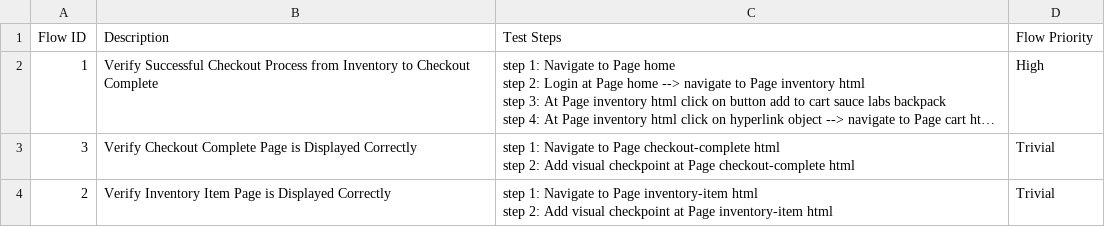
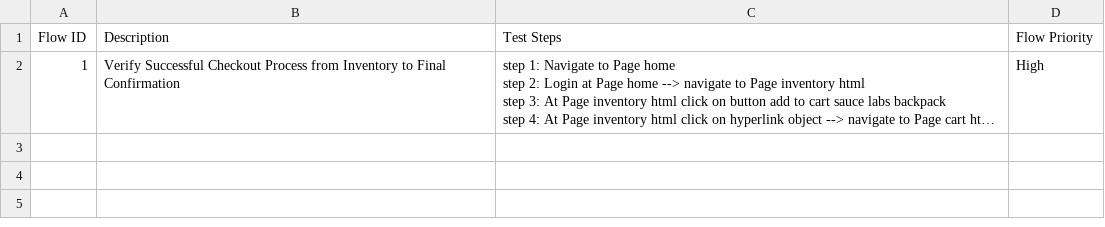
Before and after one commit to laiphamkat/staging-hotfix-cellphone, a CSV file: Test Steps/steps_overview.csv, drawn as a sheet; long unchanged cells end in …; ↵ is a line break in a cell; the diff names each change by its address in the sheet, - before the commit and + after, or states it on an @@ line.

```diff
--- a/Test Steps/steps_overview.csv
+++ b/Test Steps/steps_overview.csv
-B2 (Description): …Inventory to Checkout Complete
+B2 (Description): …Inventory to Final Confirmation
-row 3: 3 | Verify Checkout Complete Page is Displayed Correctly | step 1: Navigate to Page checkout-complete html ↵ step 2: Add visual checkpoint at Page checkout-complete html | Trivial
-row 4: 2 | Verify Inventory Item Page is Displayed Correctly | step 1: Navigate to Page inventory-item html ↵ step 2: Add visual checkpoint at Page inventory-item html | Trivial
```
Also changed, not shown: 22 other files.
